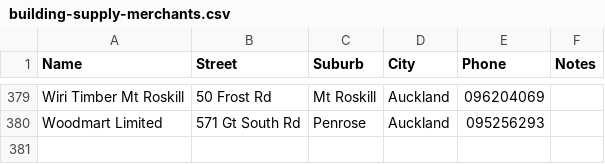
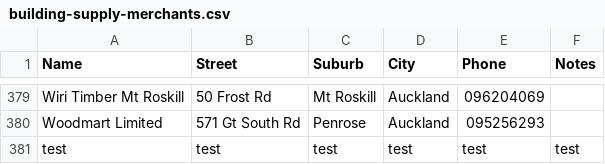
Before and after one commit to r0wanb3zy/sellwood, a CSV file: building-supply-merchants.csv, drawn as a sheet; only a part is shown, gaps mark what is left out; the diff names each change by its address in the sheet, - before the commit and + after, or states it on an @@ line.

Commit message:
updated

```diff
--- a/building-supply-merchants.csv
+++ b/building-supply-merchants.csv
+row 381: test | test | test | test | test | test
```
